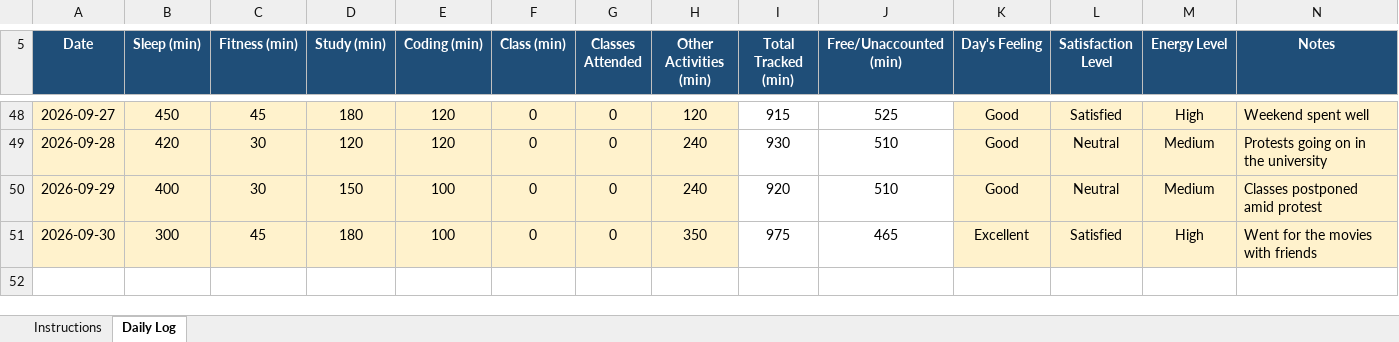
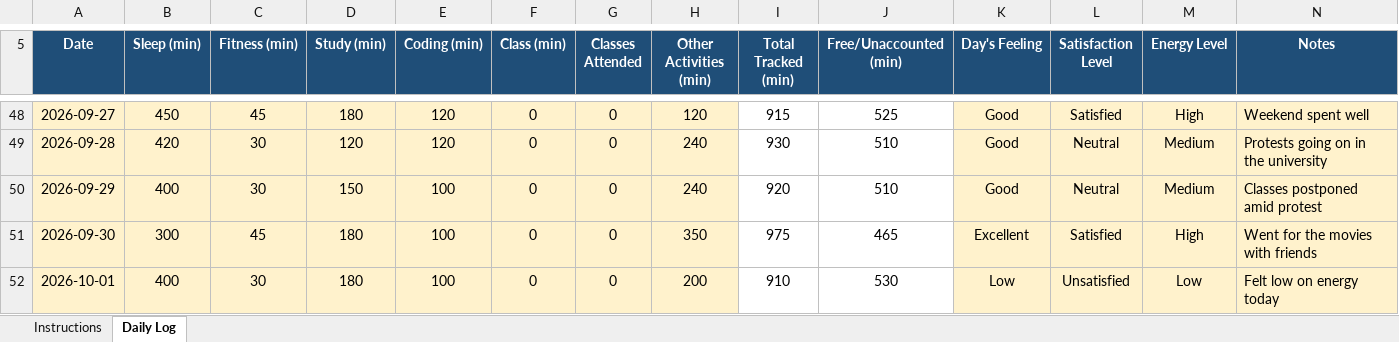
Before and after one commit to harsh00196/CAP776-Daily-Work, an Excel workbook: 12622343.xlsx, sheet Daily Log, drawn as a sheet; only a part is shown, gaps mark what is left out; values as stored, in another font and other column widths than the file's, no borders; conditional formats not drawn; the diff names each change by its address in the sheet, - before the commit and + after, or states it on an @@ line.

Commit message:
Add files via upload

```diff
--- a/12622343.xlsx (sheet Daily Log)
+++ b/12622343.xlsx (sheet Daily Log)
+row 52: 2026-10-01 | 400 | 30 | 180 | 100 | 0 | 0 | 200 | 910 | 530 | Low | Unsatisfied | Low | Felt low on energy today
```
